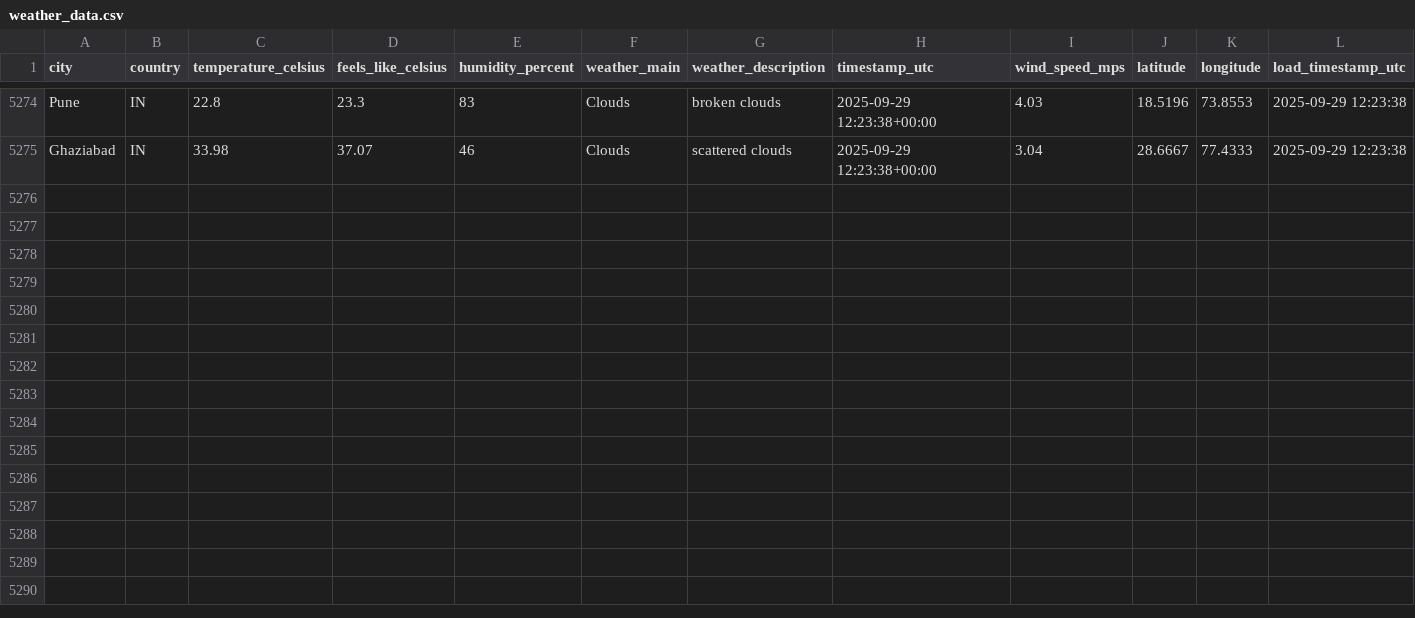
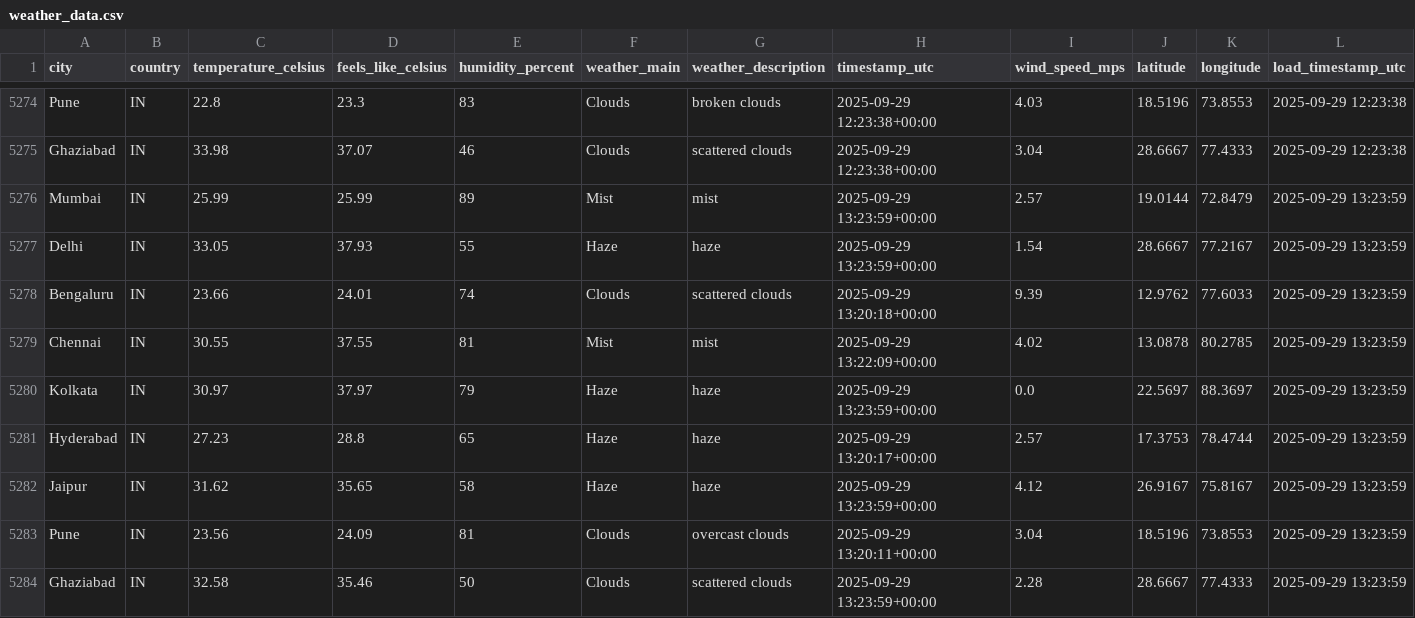
Before and after one commit to 4yushraman-jpg/weather-dashboard, a CSV file: weather_data.csv, drawn as a sheet; only a part is shown, gaps mark what is left out; the diff names each change by its address in the sheet, - before the commit and + after, or states it on an @@ line.

```diff
--- a/weather_data.csv
+++ b/weather_data.csv
+row 5276: Mumbai | IN | 25.99 | 25.99 | 89 | Mist | mist | 2025-09-29 13:23:59+00:00 | 2.57 | 19.0144 | 72.8479 | 2025-09-29 13:23:59
+row 5277: Delhi | IN | 33.05 | 37.93 | 55 | Haze | haze | 2025-09-29 13:23:59+00:00 | 1.54 | 28.6667 | 77.2167 | 2025-09-29 13:23:59
+row 5278: Bengaluru | IN | 23.66 | 24.01 | 74 | Clouds | scattered clouds | 2025-09-29 13:20:18+00:00 | 9.39 | 12.9762 | 77.6033 | 2025-09-29 13:23:59
+row 5279: Chennai | IN | 30.55 | 37.55 | 81 | Mist | mist | 2025-09-29 13:22:09+00:00 | 4.02 | 13.0878 | 80.2785 | 2025-09-29 13:23:59
+row 5280: Kolkata | IN | 30.97 | 37.97 | 79 | Haze | haze | 2025-09-29 13:23:59+00:00 | 0.0 | 22.5697 | 88.3697 | 2025-09-29 13:23:59
+row 5281: Hyderabad | IN | 27.23 | 28.8 | 65 | Haze | haze | 2025-09-29 13:20:17+00:00 | 2.57 | 17.3753 | 78.4744 | 2025-09-29 13:23:59
+row 5282: Jaipur | IN | 31.62 | 35.65 | 58 | Haze | haze | 2025-09-29 13:23:59+00:00 | 4.12 | 26.9167 | 75.8167 | 2025-09-29 13:23:59
+row 5283: Pune | IN | 23.56 | 24.09 | 81 | Clouds | overcast clouds | 2025-09-29 13:20:11+00:00 | 3.04 | 18.5196 | 73.8553 | 2025-09-29 13:23:59
+row 5284: Ghaziabad | IN | 32.58 | 35.46 | 50 | Clouds | scattered clouds | 2025-09-29 13:23:59+00:00 | 2.28 | 28.6667 | 77.4333 | 2025-09-29 13:23:59
```
Also changed, not shown: 1 other file.
